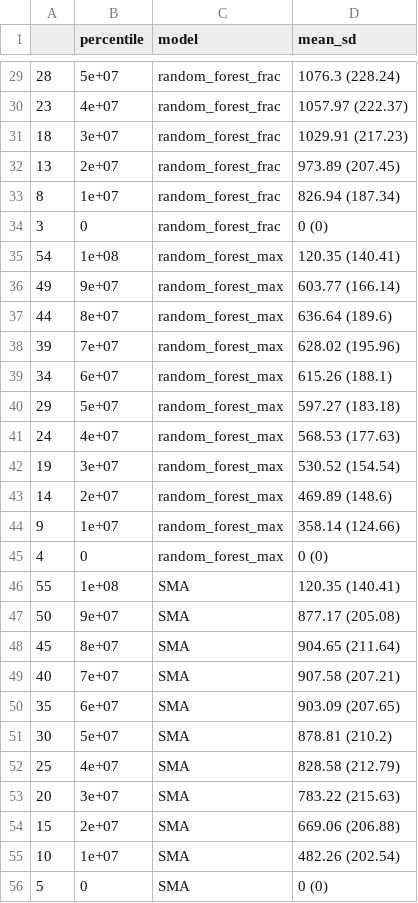
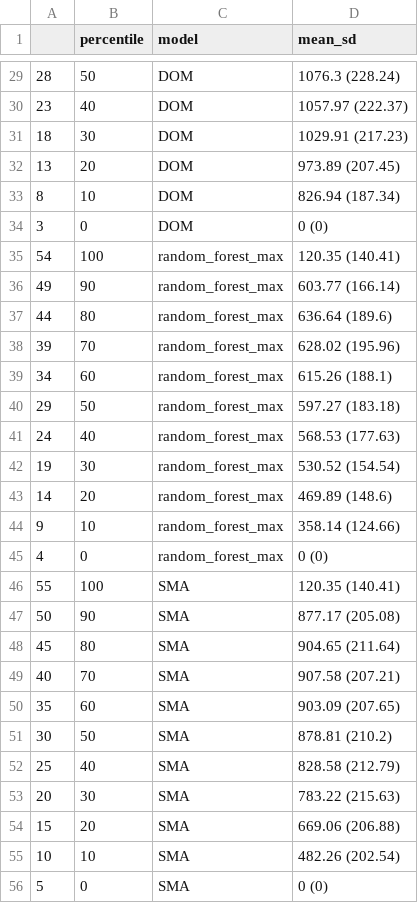
Before and after one commit to Matthias2193/APA, a CSV file: ResultGraphs/Spend/qini_conversion4.csv, drawn as a sheet; only a part is shown, gaps mark what is left out; the diff covers the shown part only.

```diff
--- a/ResultGraphs/Spend/qini_conversion4.csv
+++ b/ResultGraphs/Spend/qini_conversion4.csv
@@ -29,28 +29,28 @@
-"28",5e+07,"random_forest_frac","1076.3 (228.24)"
-"23",4e+07,"random_forest_frac","1057.97 (222.37)"
-"18",3e+07,"random_forest_frac","1029.91 (217.23)"
-"13",2e+07,"random_forest_frac","973.89 (207.45)"
-"8",1e+07,"random_forest_frac","826.94 (187.34)"
-"3",0,"random_forest_frac","0 (0)"
-"54",1e+08,"random_forest_max","120.35 (140.41)"
-"49",9e+07,"random_forest_max","603.77 (166.14)"
-"44",8e+07,"random_forest_max","636.64 (189.6)"
-"39",7e+07,"random_forest_max","628.02 (195.96)"
-"34",6e+07,"random_forest_max","615.26 (188.1)"
-"29",5e+07,"random_forest_max","597.27 (183.18)"
-"24",4e+07,"random_forest_max","568.53 (177.63)"
-"19",3e+07,"random_forest_max","530.52 (154.54)"
-"14",2e+07,"random_forest_max","469.89 (148.6)"
-"9",1e+07,"random_forest_max","358.14 (124.66)"
+"28",50,"DOM","1076.3 (228.24)"
+"23",40,"DOM","1057.97 (222.37)"
+"18",30,"DOM","1029.91 (217.23)"
+"13",20,"DOM","973.89 (207.45)"
+"8",10,"DOM","826.94 (187.34)"
+"3",0,"DOM","0 (0)"
+"54",100,"random_forest_max","120.35 (140.41)"
+"49",90,"random_forest_max","603.77 (166.14)"
+"44",80,"random_forest_max","636.64 (189.6)"
+"39",70,"random_forest_max","628.02 (195.96)"
+"34",60,"random_forest_max","615.26 (188.1)"
+"29",50,"random_forest_max","597.27 (183.18)"
+"24",40,"random_forest_max","568.53 (177.63)"
+"19",30,"random_forest_max","530.52 (154.54)"
+"14",20,"random_forest_max","469.89 (148.6)"
+"9",10,"random_forest_max","358.14 (124.66)"
 "4",0,"random_forest_max","0 (0)"
-"55",1e+08,"SMA","120.35 (140.41)"
-"50",9e+07,"SMA","877.17 (205.08)"
-"45",8e+07,"SMA","904.65 (211.64)"
-"40",7e+07,"SMA","907.58 (207.21)"
-"35",6e+07,"SMA","903.09 (207.65)"
-"30",5e+07,"SMA","878.81 (210.2)"
-"25",4e+07,"SMA","828.58 (212.79)"
-"20",3e+07,"SMA","783.22 (215.63)"
-"15",2e+07,"SMA","669.06 (206.88)"
-"10",1e+07,"SMA","482.26 (202.54)"
+"55",100,"SMA","120.35 (140.41)"
+"50",90,"SMA","877.17 (205.08)"
+"45",80,"SMA","904.65 (211.64)"
+"40",70,"SMA","907.58 (207.21)"
+"35",60,"SMA","903.09 (207.65)"
+"30",50,"SMA","878.81 (210.2)"
+"25",40,"SMA","828.58 (212.79)"
+"20",30,"SMA","783.22 (215.63)"
+"15",20,"SMA","669.06 (206.88)"
+"10",10,"SMA","482.26 (202.54)"
 "5",0,"SMA","0 (0)"
```
Also changed, not shown: 30 edited cells elsewhere in this file, ResultGraphs/Spend/results_conversion4.csv.
